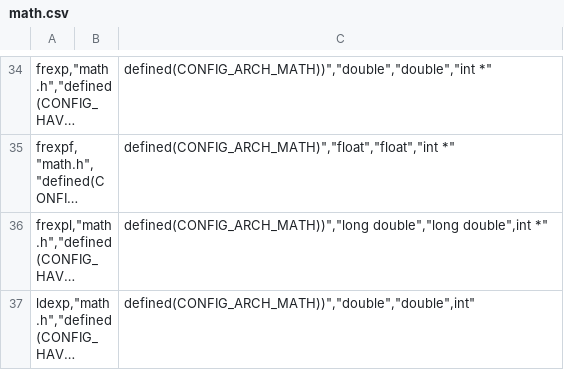
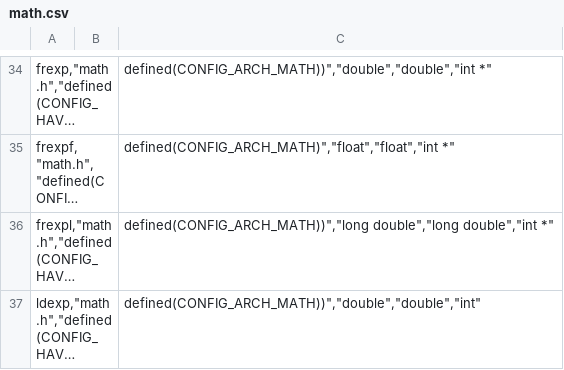
Before and after one commit to apache/nuttx, a CSV file: libs/libc/math.csv, drawn as a sheet; only a part is shown, gaps mark what is left out; long unchanged cells end in …; the diff covers the shown part only; the diff names each change by its address in the sheet, - before the commit and + after, or states it on an @@ line.

Commit message:
libs/libc/math.csv:  Correct format of some function entries.

```diff
--- a/libs/libc/math.csv
+++ b/libs/libc/math.csv
-C36: defined(CONFIG_ARCH_MATH))","long double","long double",int *"
+C36: defined(CONFIG_ARCH_MATH))","long double","long double","int *"
-C37: defined(CONFIG_ARCH_MATH))","double","double",int"
+C37: defined(CONFIG_ARCH_MATH))","double","double","int"
```
Also changed, not shown: 4 edited cells elsewhere in this file.
